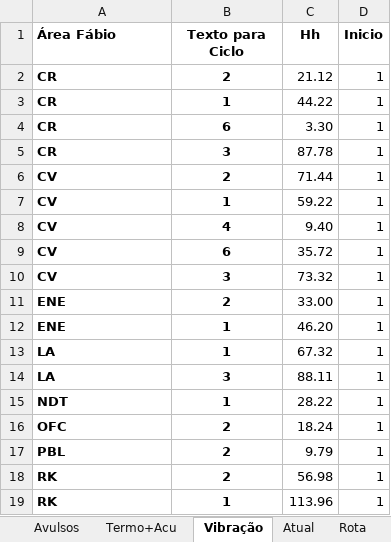
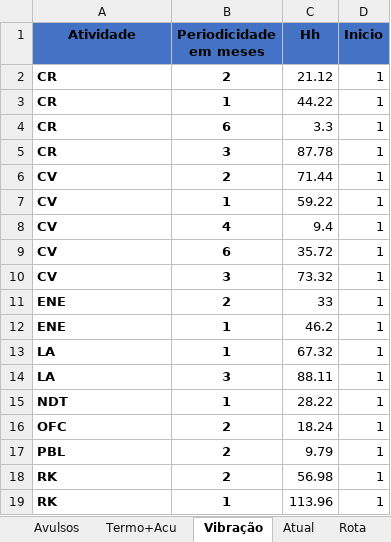
Before and after one commit to SamuelWas/loltimers, an Excel workbook: JeceabaPlanos.xlsx, sheet Vibração, drawn as a sheet; values as stored, in another font and other column widths than the file's, no borders; the diff names each change by its address in the sheet, - before the commit and + after, or states it on an @@ line.

Commit message:
Add files via upload

```diff
--- a/JeceabaPlanos.xlsx (sheet Vibração)
+++ b/JeceabaPlanos.xlsx (sheet Vibração)
-A1: Área Fábio
+A1: Atividade
-A1:D1 fill: none
+A1:D1 fill: #4472C4
-A1 alignment: left
+A1 alignment: center
-B1: Texto para Ciclo
+B1: Periodicidade em meses
-C4 (Hh): 3.30
+C4 (Hh): 3.3
-C8 (Hh): 9.40
+C8 (Hh): 9.4
-C11 (Hh): 33.00
+C11 (Hh): 33
-C12 (Hh): 46.20
+C12 (Hh): 46.2
```
